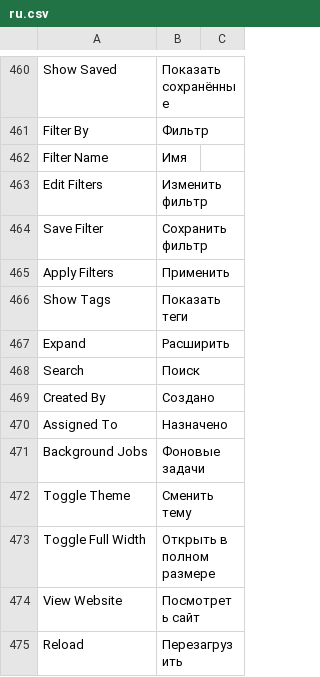
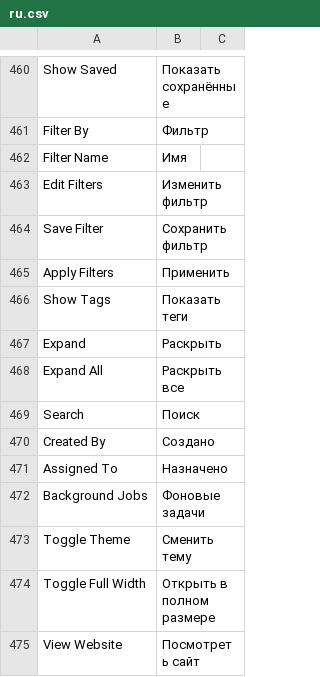
Before and after one commit to vrslev/comfort, a CSV file: comfort/translations/ru.csv, drawn as a sheet; only a part is shown, gaps mark what is left out; the shorter side is filled out with more unchanged rows.

Commit message:
fix: Improve translations

```diff
--- a/comfort/translations/ru.csv
+++ b/comfort/translations/ru.csv
@@ -466,3 +466,4 @@ Apply Filters,Применить
 Show Tags,Показать теги
-Expand,Расширить
+Expand,Раскрыть
+Expand All,Раскрыть все
 Search,Поиск
```
